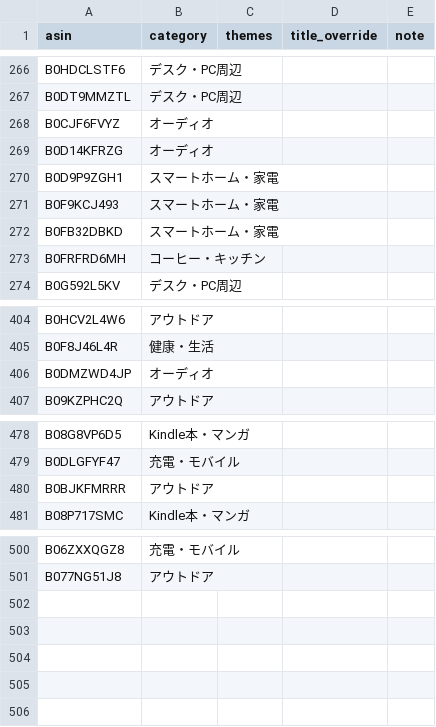
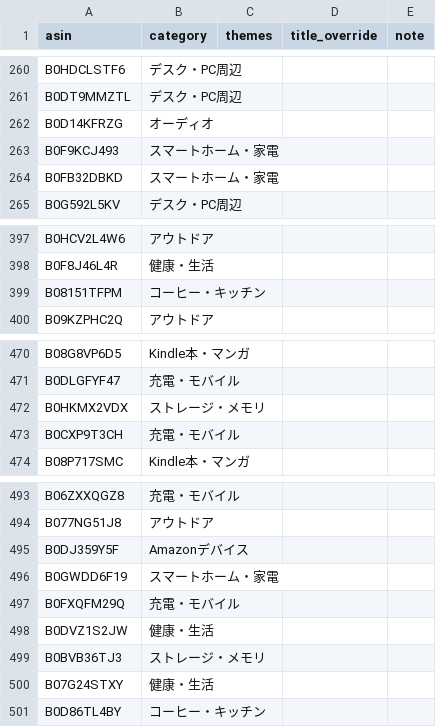
Before and after one commit to yokoichi/amazonsalematome, a CSV file: data/catalog-auto.csv, drawn as a sheet; only a part is shown, gaps mark what is left out; removed rows and columns are numbered as before the commit, all else as after; the diff covers the shown part only; the diff names each change by its address in the sheet, - before the commit and + after, or states it on an @@ line.

```diff
--- a/data/catalog-auto.csv
+++ b/data/catalog-auto.csv
-row 268: B0CJF6FVYZ | オーディオ
-row 270: B0D9P9ZGH1 | スマートホーム・家電
-row 273: B0FRFRD6MH | コーヒー・キッチン
-row 406: B0DMZWD4JP | オーディオ
+row 399: B08151TFPM | コーヒー・キッチン
-row 480: B0BJKFMRRR | アウトドア
+row 472: B0HKMX2VDX | ストレージ・メモリ
+row 473: B0CXP9T3CH | 充電・モバイル
+row 495: B0DJ359Y5F | Amazonデバイス
+row 496: B0GWDD6F19 | スマートホーム・家電
+row 497: B0FXQFM29Q | 充電・モバイル
+row 498: B0DVZ1S2JW | 健康・生活
+row 499: B0BVB36TJ3 | ストレージ・メモリ
+row 500: B07G24STXY | 健康・生活
+row 501: B0D86TL4BY | コーヒー・キッチン
```
Also changed, not shown: 9 added rows, 14 removed rows and 2 edited cells elsewhere in this file, 1 other file.
